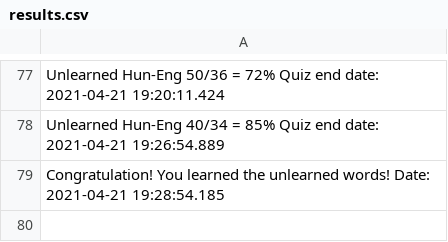
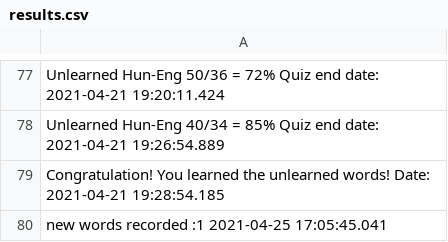
Before and after one commit to Dyrk84/WordTeacher, a CSV file: src/main/resources/results.csv, drawn as a sheet; only a part is shown, gaps mark what is left out.

```diff
--- a/src/main/resources/results.csv
+++ b/src/main/resources/results.csv
@@ -79 +79,2 @@ Unlearned Hun-Eng 40/34 = 85% Quiz end date: 2021-04-21 19:26:54.889
 Congratulation! You learned the unlearned words! Date: 2021-04-21 19:28:54.185
+new words recorded :1 2021-04-25 17:05:45.041
```
Also changed, not shown: src/main/resources/engValues.csv, src/main/resources/hunValues.csv, 13 other files.
